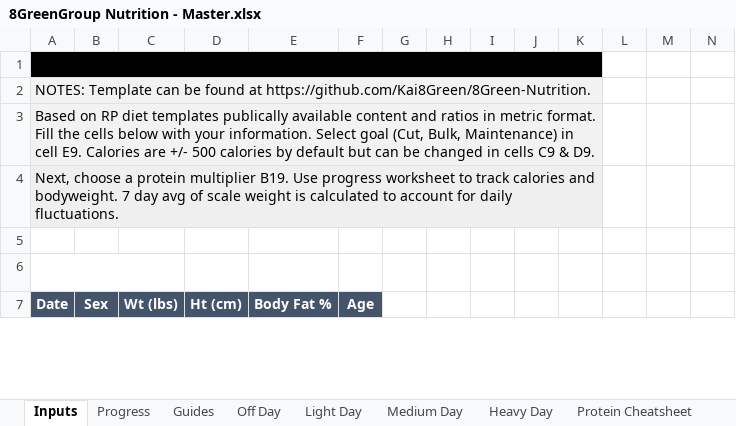
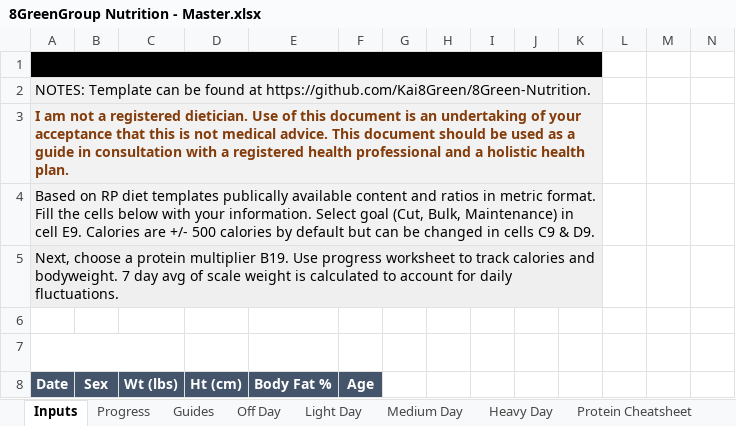
Before and after one commit to Kai8Green/8Green-Nutrition, an Excel workbook: 8GreenGroup Nutrition - Master.xlsx, sheet Inputs, drawn as a sheet; only a part is shown; values as stored, in another font and other column widths than the file's, no borders; charts and pictures not drawn; rows hold the shown columns only; the diff names each change by its address in the sheet, - before the commit and + after, or states it on an @@ line.

Commit message:
Add files via upload
Content warning:
I am not a registered dietician. Use of this document is an undertaking of your acceptance that this is not medical advice. This document should be used as a guide in consultation with a registered health professional and a holistic health plan.

```diff
--- a/8GreenGroup Nutrition - Master.xlsx (sheet Inputs)
+++ b/8GreenGroup Nutrition - Master.xlsx (sheet Inputs)
+row 3: I am not a registered dietician. Use of this document is an undertaking of your acceptance that this is not medical advice. This document should be used as a guide in consultation with a registered health professional and a holistic health plan.
```
Also changed, not shown: formulas that keep their value.
